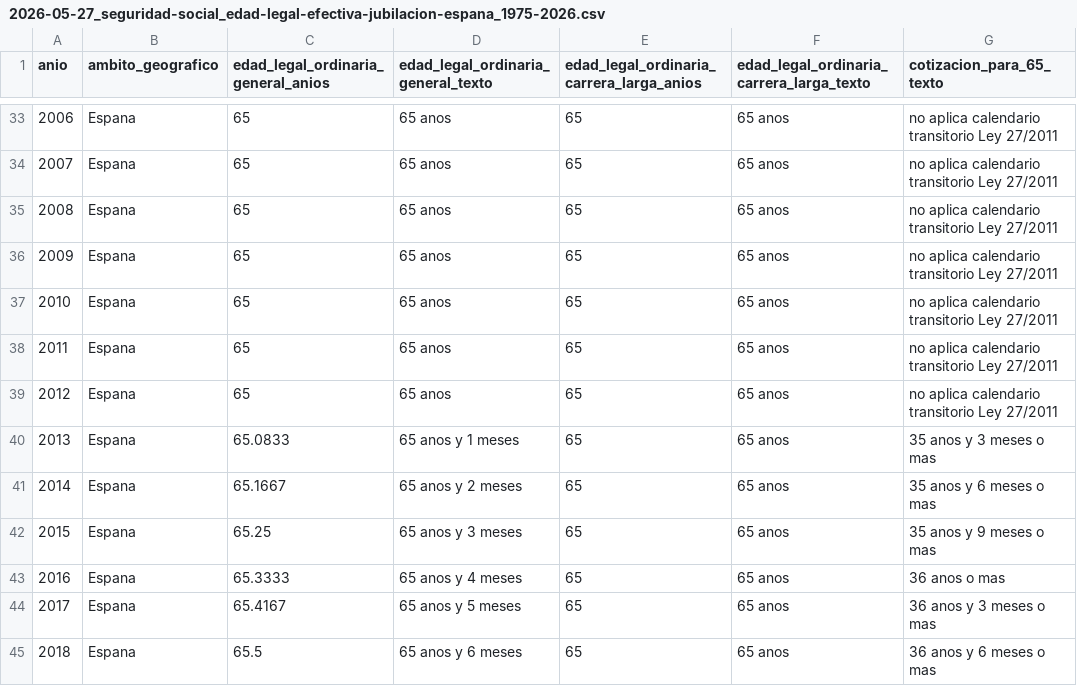
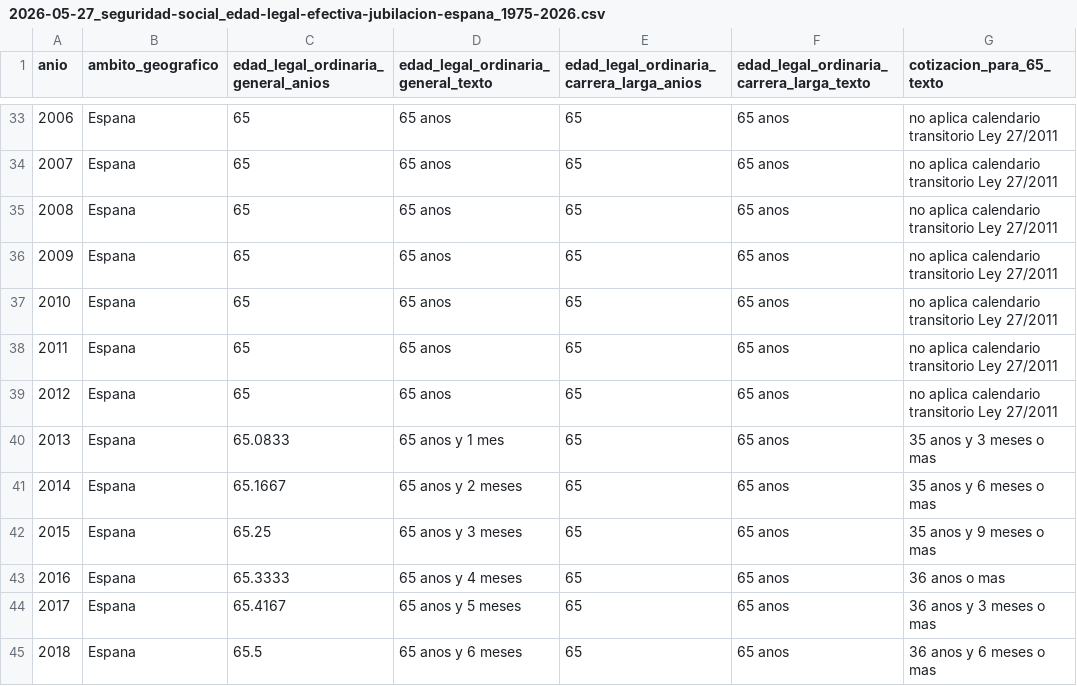
Before and after one commit to NoelDNathan/explicando-pensiones2, a CSV file: data/processed/seguridad-social/2026-05-27_seguridad-social_edad-legal-efectiva-jubilacion-espana_1975-2026.csv, drawn as a sheet; only a part is shown, gaps mark what is left out; the diff names each change by its address in the sheet, - before the commit and + after, or states it on an @@ line.

Commit message:
Ajusta datos de jubilacion y fondo

```diff
--- a/data/processed/seguridad-social/2026-05-27_seguridad-social_edad-legal-efectiva-jubilacion-espana_1975-2026.csv
+++ b/data/processed/seguridad-social/2026-05-27_seguridad-social_edad-legal-efectiva-jubilacion-espana_1975-2026.csv
-D40: 65 anos y 1 meses
+D40: 65 anos y 1 mes
```
Also changed, not shown: data/processed/seguridad-social/2026-05-27_seguridad-social_fondo-reserva-dotaciones-disposiciones-saldo_2000-2024.csv, 2 other files.
